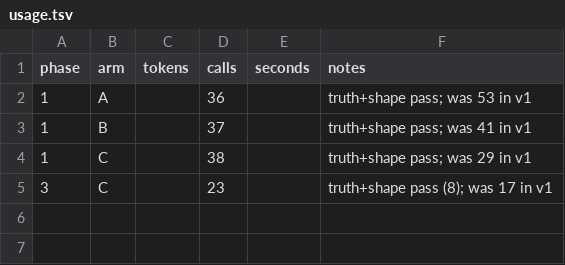
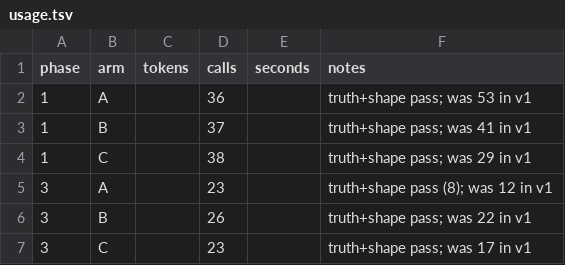
Before and after one commit to loganvolkers/toolbox, a TSV file: experiments/connector-ab/results/v2/usage.tsv, drawn as a sheet.

```diff
--- a/experiments/connector-ab/results/v2/usage.tsv
+++ b/experiments/connector-ab/results/v2/usage.tsv
@@ -4,2 +4,4 @@ phase	arm	tokens	calls	seconds	notes
 1	C		38		truth+shape pass; was 29 in v1
-3	C		23		truth+shape pass (8); was 17 in v1
+3	A		23		truth+shape pass (8); was 12 in v1
+3	B		26		truth+shape pass; was 22 in v1
+3	C		23		truth+shape pass; was 17 in v1
```
Also changed, not shown: 3 other files.
